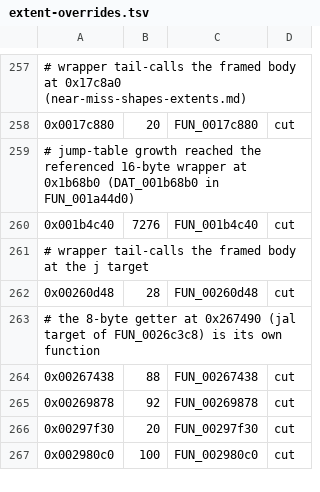
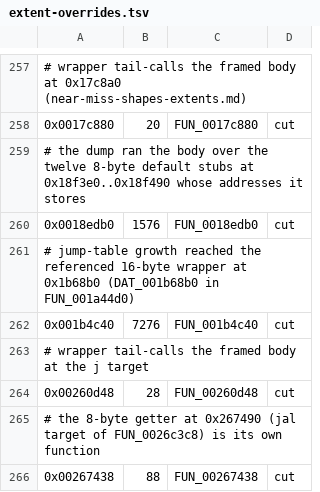
Before and after one commit to crashbashash/DW4_Decomp, a TSV file: config/SLUS-20836/extent-overrides.tsv, drawn as a sheet; only a part is shown, gaps mark what is left out; the shorter side is filled out with more unchanged rows; the diff names each change by its address in the sheet, - before the commit and + after, or states it on an @@ line.

```diff
--- a/config/SLUS-20836/extent-overrides.tsv
+++ b/config/SLUS-20836/extent-overrides.tsv
+row 259: # the dump ran the body over the twelve 8-byte default stubs at 0x18f3e0..0x18f490 whose addresses it stores
+row 260: 0x0018edb0 | 1576 | FUN_0018edb0 | cut
```
Also changed, not shown: data/check-categories.tsv, 6 other files.
